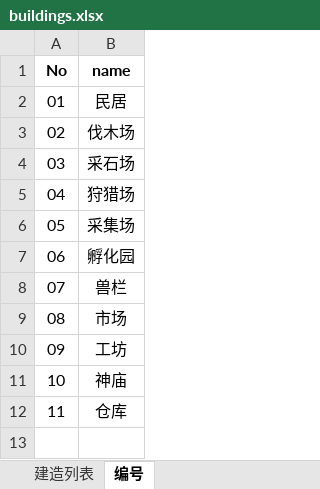
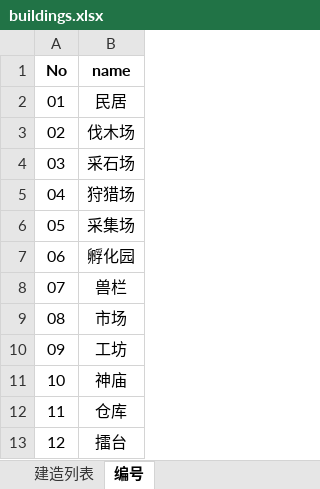
Before and after one commit to gaofeiii/Dino.game-server, an Excel workbook: const/buildings.xlsx, sheet 编号, drawn as a sheet; values as stored, in another font and other column widths than the file's, no borders; the diff names each change by its address in the sheet, - before the commit and + after, or states it on an @@ line.

```diff
--- a/const/buildings.xlsx (sheet 编号)
+++ b/const/buildings.xlsx (sheet 编号)
+row 13: 12 | 擂台
```
Also changed, not shown: sheet 建造列表, 11 other files.
